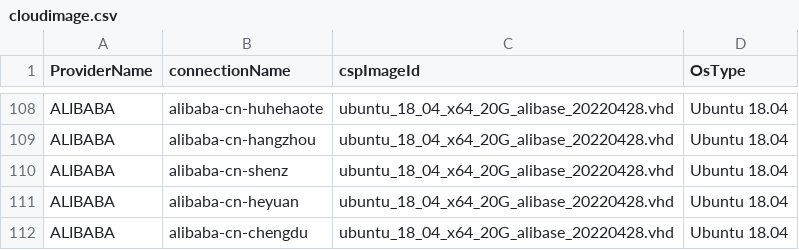
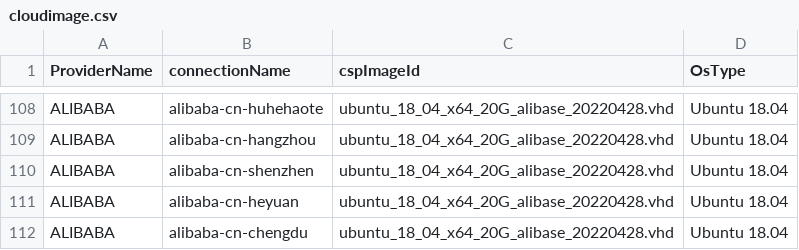
Before and after one commit to cloud-barista/cb-tumblebug, a CSV file: assets/cloudimage.csv, drawn as a sheet; only a part is shown, gaps mark what is left out.

```diff
--- a/assets/cloudimage.csv
+++ b/assets/cloudimage.csv
@@ -109,3 +109,3 @@ ALIBABA,alibaba-cn-huhehaote,ubuntu_18_04_x64_20G_alibase_20220428.vhd,Ubuntu 18
 ALIBABA,alibaba-cn-hangzhou,ubuntu_18_04_x64_20G_alibase_20220428.vhd,Ubuntu 18.04
-ALIBABA,alibaba-cn-shenz,ubuntu_18_04_x64_20G_alibase_20220428.vhd,Ubuntu 18.04
+ALIBABA,alibaba-cn-shenzhen,ubuntu_18_04_x64_20G_alibase_20220428.vhd,Ubuntu 18.04
 ALIBABA,alibaba-cn-heyuan,ubuntu_18_04_x64_20G_alibase_20220428.vhd,Ubuntu 18.04
```
Also changed, not shown: assets/cloudconnection.csv, assets/cloudspec.csv, 1 other file.
